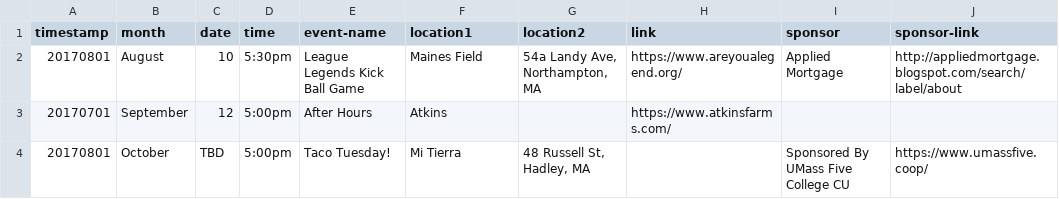
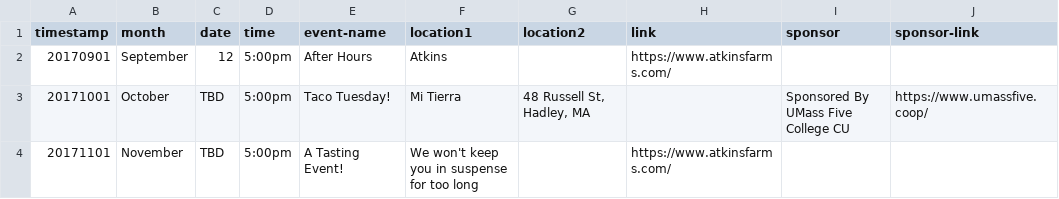
Before and after one commit to clearbold/ayp, a CSV file: _data/events.csv, drawn as a sheet.

Commit message:
Update events.csv

```diff
--- a/_data/events.csv
+++ b/_data/events.csv
@@ -1,4 +1,4 @@
 "timestamp","month","date","time","event-name","location1","location2","link","sponsor","sponsor-link"
-"20170801","August","10","5:30pm","League Legends Kick Ball Game","Maines Field","54a Landy Ave, Northampton, MA","https://www.areyoualegend.org/","Applied Mortgage","http://appliedmortgage.blogspot.com/search/label/about"
-"20170701","September","12","5:00pm","After Hours","Atkins","","https://www.atkinsfarms.com/","",""
-"20170801","October","TBD","5:00pm","Taco Tuesday!","Mi Tierra","48 Russell St, Hadley, MA","","Sponsored By UMass Five College CU","https://www.umassfive.coop/"
+"20170901","September","12","5:00pm","After Hours","Atkins","","https://www.atkinsfarms.com/","",""
+"20171001","October","TBD","5:00pm","Taco Tuesday!","Mi Tierra","48 Russell St, Hadley, MA","","Sponsored By UMass Five College CU","https://www.umassfive.coop/"
+"20171101","November","TBD","5:00pm","A Tasting Event!","We won't keep you in suspense for too long","","https://www.atkinsfarms.com/","",""
```
